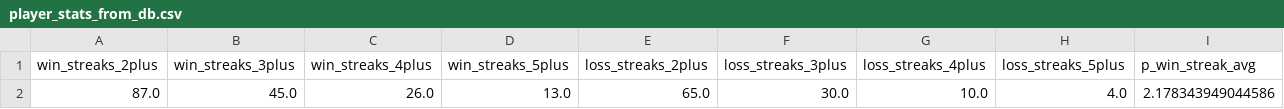
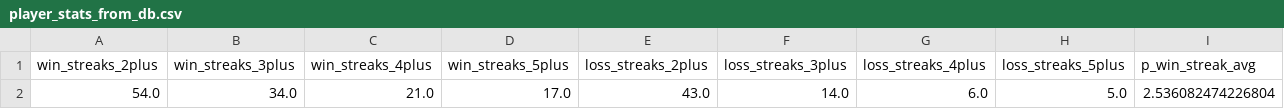
Before and after one commit to mwhittaker1/deadlock_match_prediction, a CSV file: data/test_data/player_stats_from_db.csv, drawn as a sheet; only a part is shown; removed rows and columns are numbered as before the commit, all else as after; rows hold the shown columns only; the diff names each change by its address in the sheet, - before the commit and + after, or states it on an @@ line.

```diff
--- a/data/test_data/player_stats_from_db.csv
+++ b/data/test_data/player_stats_from_db.csv
-row 2: 87.0 | 45.0 | 26.0 | 13.0 | 65.0 | 30.0 | 10.0 | 4.0 | 2.178343949044586
+row 2: 54.0 | 34.0 | 21.0 | 17.0 | 43.0 | 14.0 | 6.0 | 5.0 | 2.536082474226804
```
Also changed, not shown: 13 other files.
